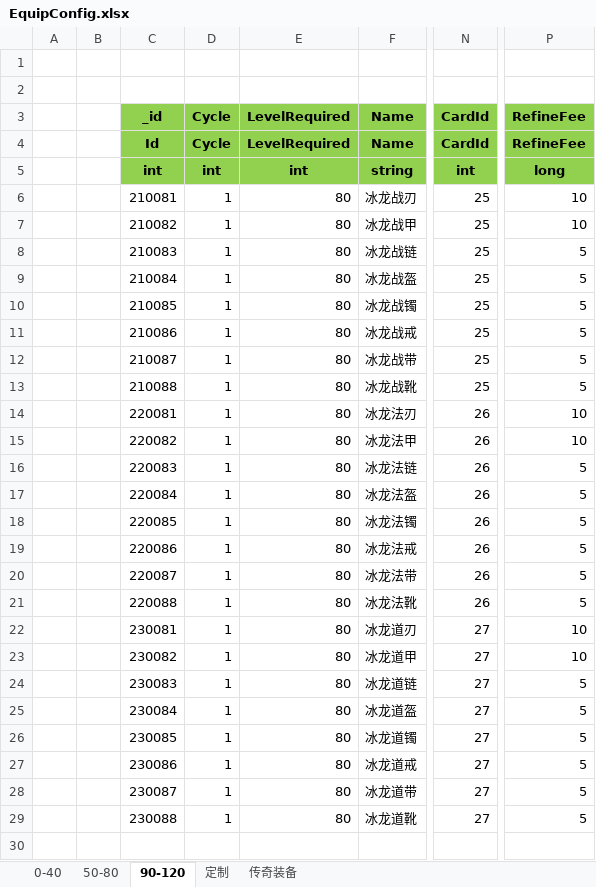
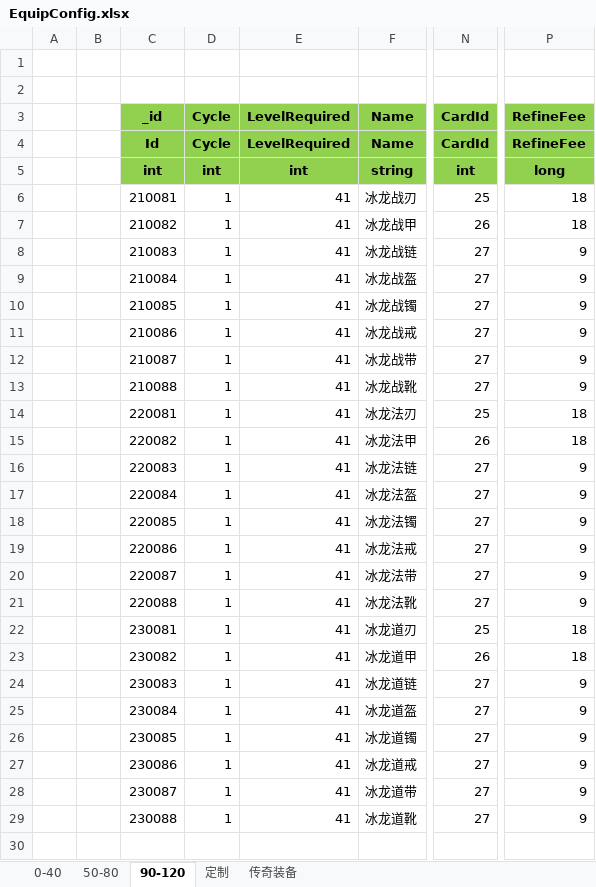
Before and after one commit to wokanjianyang/legend2, an Excel workbook: Excel/EquipConfig.xlsx, sheet 90-120, drawn as a sheet; only a part is shown, gaps mark what is left out; values as stored, in another font and other column widths than the file's, no borders; the diff covers the shown part only; the diff names each change by its address in the sheet, - before the commit and + after, or states it on an @@ line.

```diff
--- a/Excel/EquipConfig.xlsx (sheet 90-120)
+++ b/Excel/EquipConfig.xlsx (sheet 90-120)
-E6:E29 (LevelRequired): 80
+E6:E29 (LevelRequired): 41
-P6:P7 (RefineFee): 10
+P6:P7 (RefineFee): 18
-N7 (CardId): 25
+N7 (CardId): 26
-N8:N13 (CardId): 25
+N8:N13 (CardId): 27
-P8:P13 (RefineFee): 5
+P8:P13 (RefineFee): 9
-N14 (CardId): 26
+N14 (CardId): 25
-P14:P15 (RefineFee): 10
+P14:P15 (RefineFee): 18
-N16:N21 (CardId): 26
+N16:N21 (CardId): 27
-P16:P21 (RefineFee): 5
+P16:P21 (RefineFee): 9
-N22 (CardId): 27
+N22 (CardId): 25
-P22:P23 (RefineFee): 10
+P22:P23 (RefineFee): 18
-N23 (CardId): 27
+N23 (CardId): 26
-P24:P29 (RefineFee): 5
+P24:P29 (RefineFee): 9
```
Also changed, not shown: 216 edited cells elsewhere in this sheet, sheet 50-80, sheet 0-40, formulas that keep their value, Excel/AttrEntryConfig.xlsx, 8 other files.
